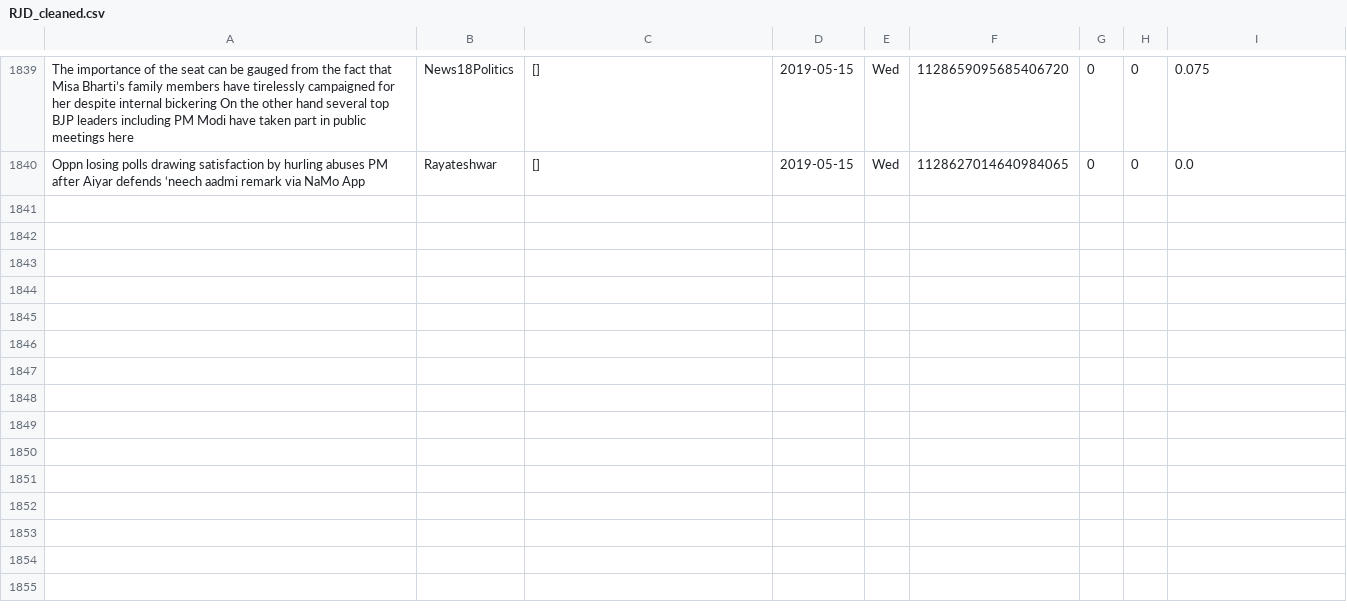
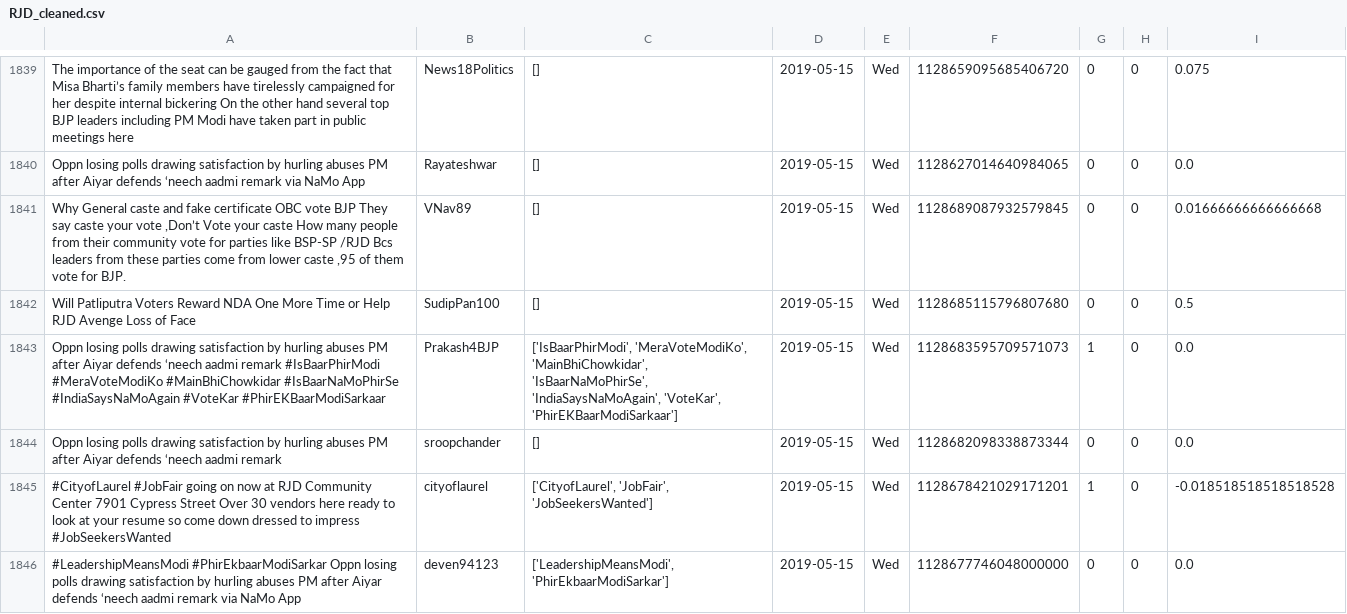
Before and after one commit to itsDevhere/DataRepo, a CSV file: RJD_cleaned.csv, drawn as a sheet; only a part is shown, gaps mark what is left out; the diff names each change by its address in the sheet, - before the commit and + after, or states it on an @@ line.

```diff
--- a/RJD_cleaned.csv
+++ b/RJD_cleaned.csv
+row 1841: Why General caste and fake certificate OBC vote BJP They say caste your vote ,Don’t Vote your caste How many people from their community vote for parties like BSP-SP /RJD Bcs leaders from these parties come from lower caste ,95 of them vote for BJP. | VNav89 | [] | 2019-05-15 | Wed | 1128689087932579845 | 0 | 0 | 0.01666666666666668
+row 1842: Will Patliputra Voters Reward NDA One More Time or Help RJD Avenge Loss of Face | SudipPan100 | [] | 2019-05-15 | Wed | 1128685115796807680 | 0 | 0 | 0.5
+row 1843: Oppn losing polls drawing satisfaction by hurling abuses PM after Aiyar defends ‘neech aadmi remark #IsBaarPhirModi #MeraVoteModiKo #MainBhiChowkidar #IsBaarNaMoPhirSe #IndiaSaysNaMoAgain #VoteKar #PhirEKBaarModiSarkaar | Prakash4BJP | ['IsBaarPhirModi', 'MeraVoteModiKo', 'MainBhiChowkidar', 'IsBaarNaMoPhirSe', 'IndiaSaysNaMoAgain', 'VoteKar', 'PhirEKBaarModiSarkaar'] | 2019-05-15 | Wed | 1128683595709571073 | 1 | 0 | 0.0
+row 1844: Oppn losing polls drawing satisfaction by hurling abuses PM after Aiyar defends ‘neech aadmi remark | sroopchander | [] | 2019-05-15 | Wed | 1128682098338873344 | 0 | 0 | 0.0
+row 1845: #CityofLaurel #JobFair going on now at RJD Community Center 7901 Cypress Street Over 30 vendors here ready to look at your resume so come down dressed to impress #JobSeekersWanted | cityoflaurel | ['CityofLaurel', 'JobFair', 'JobSeekersWanted'] | 2019-05-15 | Wed | 1128678421029171201 | 1 | 0 | -0.018518518518518528
+row 1846: #LeadershipMeansModi #PhirEkbaarModiSarkar Oppn losing polls drawing satisfaction by hurling abuses PM after Aiyar defends ‘neech aadmi remark via NaMo App | deven94123 | ['LeadershipMeansModi', 'PhirEkbaarModiSarkar'] | 2019-05-15 | Wed | 1128677746048000000 | 0 | 0 | 0.0
```
Also changed, not shown: CPIM_cleaned.csv, Samajwadi_cleaned.csv, 3 other files.
